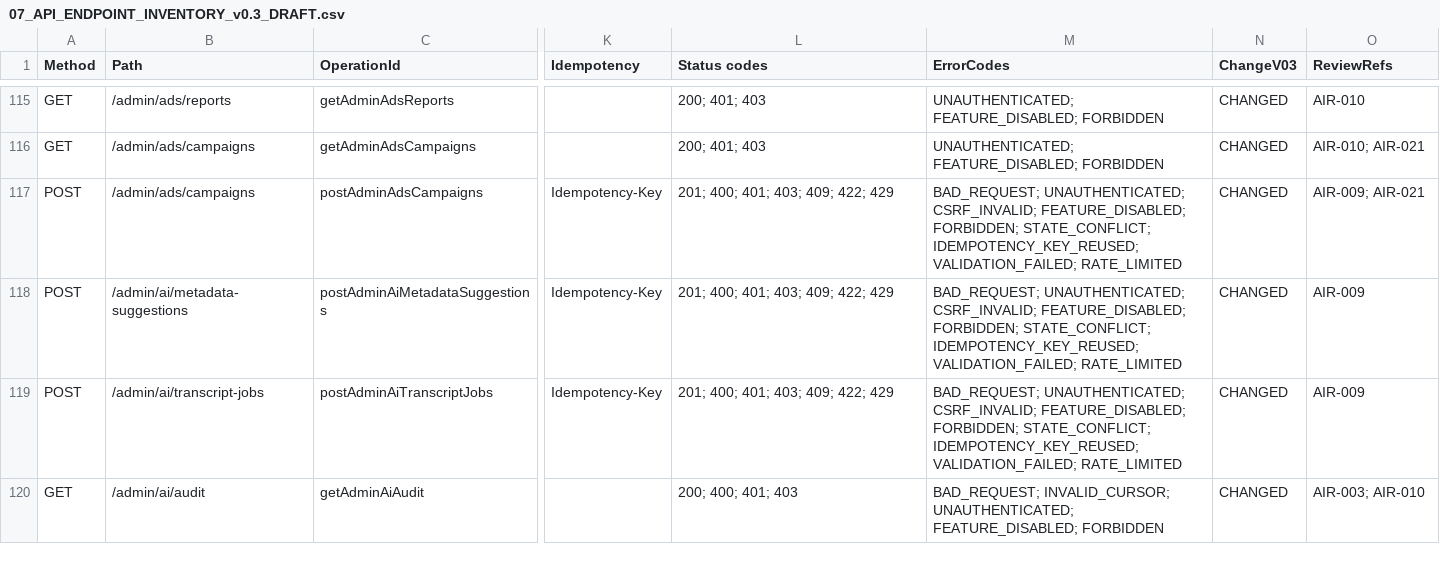
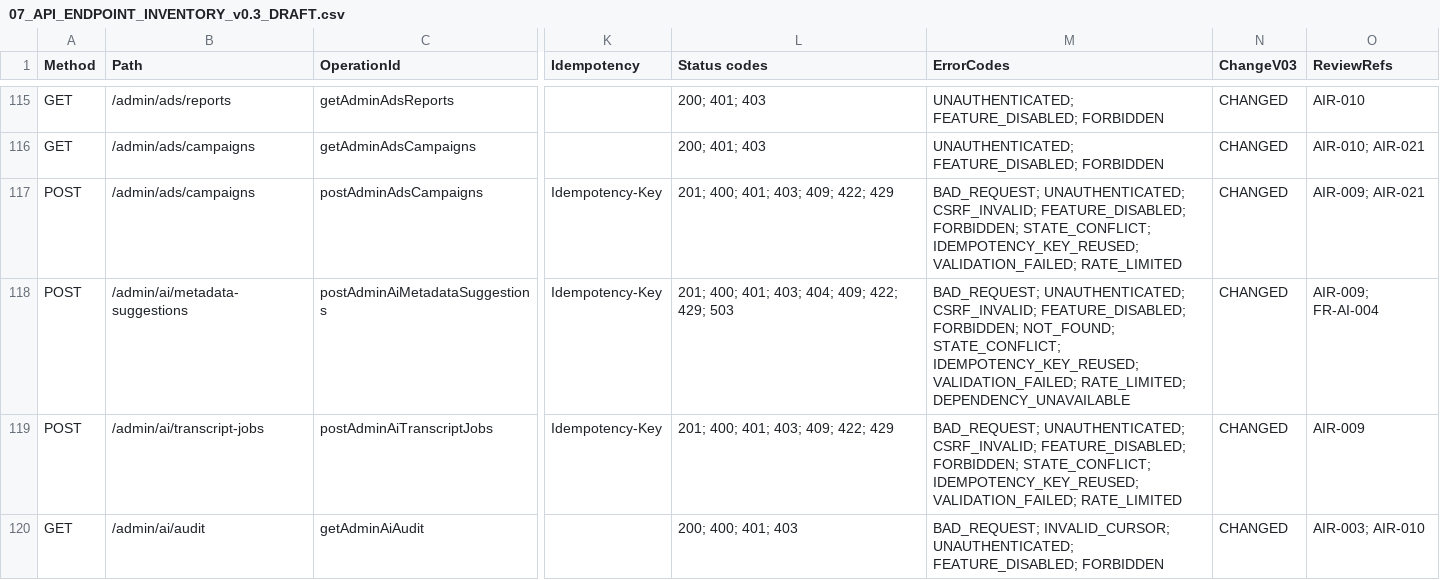
Before and after one commit to vvtcntt/Tinhte.com.vn, a CSV file: doc/07_AI_REVIEW/v0.3/07_API_ENDPOINT_INVENTORY_v0.3_DRAFT.csv, drawn as a sheet; only a part is shown, gaps mark what is left out; the diff names each change by its address in the sheet, - before the commit and + after, or states it on an @@ line.

```diff
--- a/doc/07_AI_REVIEW/v0.3/07_API_ENDPOINT_INVENTORY_v0.3_DRAFT.csv
+++ b/doc/07_AI_REVIEW/v0.3/07_API_ENDPOINT_INVENTORY_v0.3_DRAFT.csv
-L118 (Status codes): 201; 400; 401; 403; 409; 422; 429
+L118 (Status codes): 201; 400; 401; 403; 404; 409; 422; 429; 503
-M118 (ErrorCodes): …FEATURE_DISABLED; FORBIDDEN; STATE_CONFLICT; IDEMPOTENCY_KEY_REUSED; VALIDATION_FAILED; RATE_LIMITED
+M118 (ErrorCodes): …FEATURE_DISABLED; FORBIDDEN; NOT_FOUND; STATE_CONFLICT; IDEMPOTENCY_KEY_REUSED; VALIDATION_FAILED; RATE_LIMITED; DEPENDENCY_UNAVAILABLE
-O118 (ReviewRefs): AIR-009
+O118 (ReviewRefs): AIR-009; FR-AI-004
```
Also changed, not shown: 26 other files.
